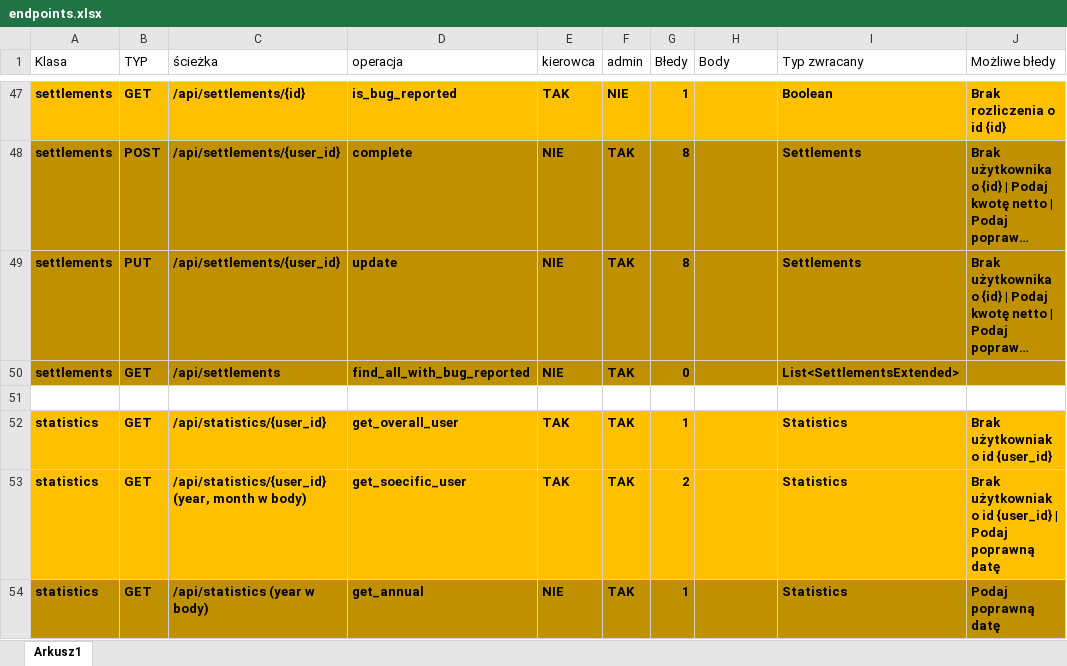
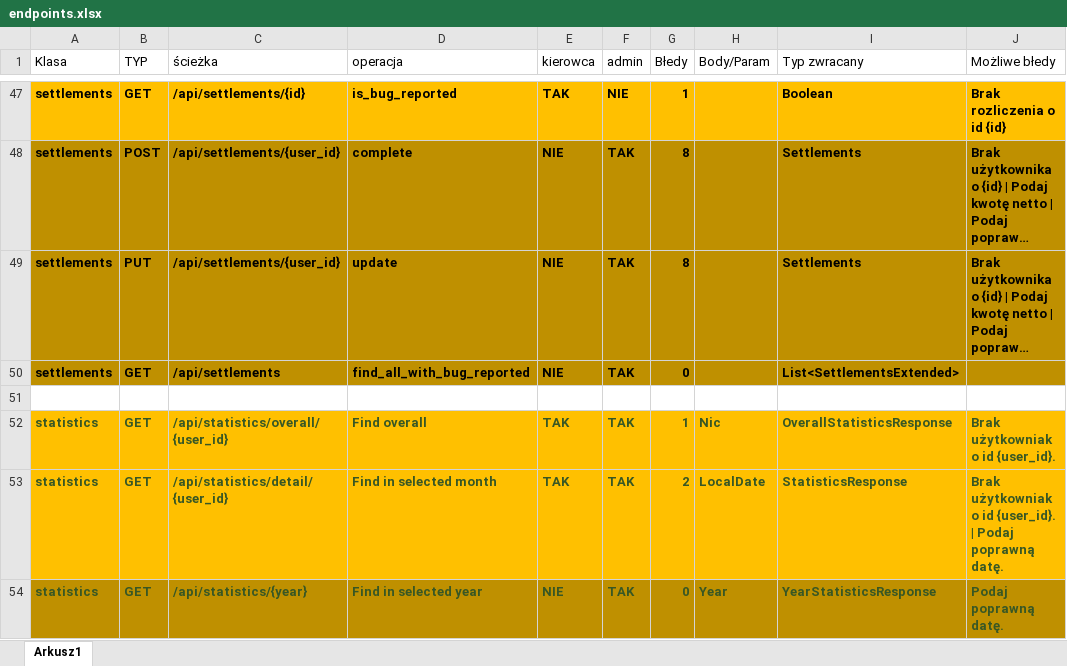
Before and after one commit to PiotrCiosmak/Automotive-partner-backend, an Excel workbook: docs/endpoints.xlsx, sheet Arkusz1, drawn as a sheet; only a part is shown, gaps mark what is left out; long unchanged cells end in …; values as stored, in another font and other column widths than the file's, no borders; the diff names each change by its address in the sheet, - before the commit and + after, or states it on an @@ line.

Commit message:
all endpoints done

```diff
--- a/docs/endpoints.xlsx (sheet Arkusz1)
+++ b/docs/endpoints.xlsx (sheet Arkusz1)
-H1: Body
+H1: Body/Param
-A52:G54 text colour: black
+A52:G54 text colour: #385724
-C52 (ścieżka): /api/statistics/{user_id}
+C52 (ścieżka): /api/statistics/overall/{user_id}
-D52 (operacja): get_overall_user
+D52 (operacja): Find overall
-H52 (Body/Param): (empty)
+H52 (Body/Param): Nic
-I52 (Typ zwracany): Statistics
+I52 (Typ zwracany): OverallStatisticsResponse
-I52:J54 text colour: black
+I52:J54 text colour: #385724
-J52 (Możliwe błedy): Brak użytkowniak o id {user_id}
+J52 (Możliwe błedy): Brak użytkowniak o id {user_id}.
-C53 (ścieżka): /api/statistics/{user_id} (year, month w body)
+C53 (ścieżka): /api/statistics/detail/{user_id}
-D53 (operacja): get_soecific_user
+D53 (operacja): Find in selected month
-H53 (Body/Param): (empty)
+H53 (Body/Param): LocalDate
-I53 (Typ zwracany): Statistics
+I53 (Typ zwracany): StatisticsResponse
-J53 (Możliwe błedy): …o id {user_id} | Podaj poprawną datę
+J53 (Możliwe błedy): …o id {user_id}. | Podaj poprawną datę.
-C54 (ścieżka): /api/statistics (year w body)
+C54 (ścieżka): /api/statistics/{year}
-D54 (operacja): get_annual
+D54 (operacja): Find in selected year
-G54 (Błedy): 1
+G54 (Błedy): 0
-H54 (Body/Param): (empty)
+H54 (Body/Param): Year
-I54 (Typ zwracany): Statistics
+I54 (Typ zwracany): YearStatisticsResponse
-J54 (Możliwe błedy): Podaj poprawną datę
+J54 (Możliwe błedy): Podaj poprawną datę.
```
Also changed, not shown: 7 other files.
